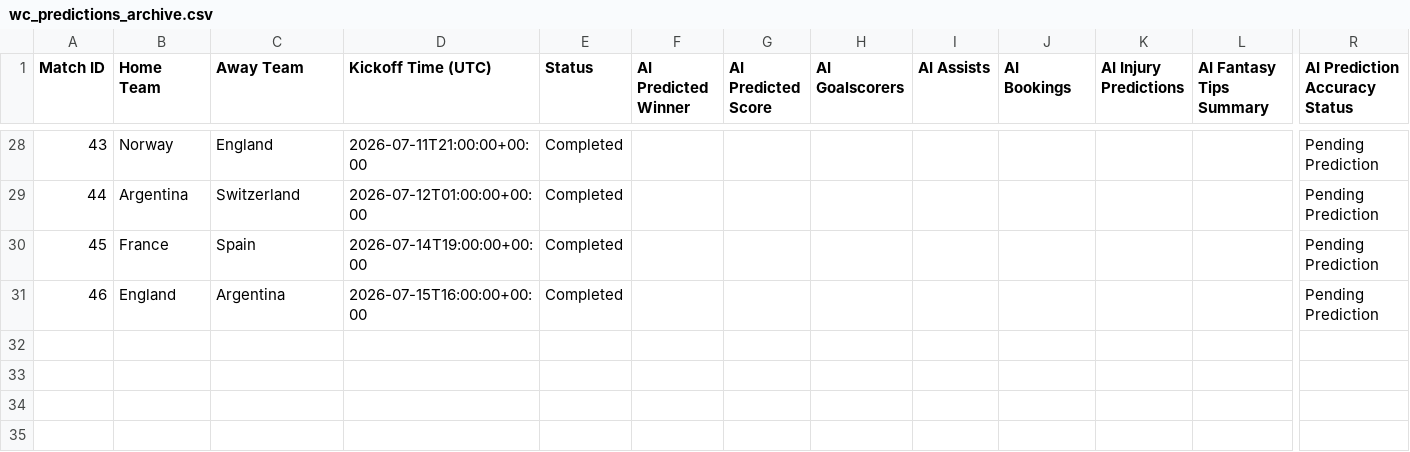
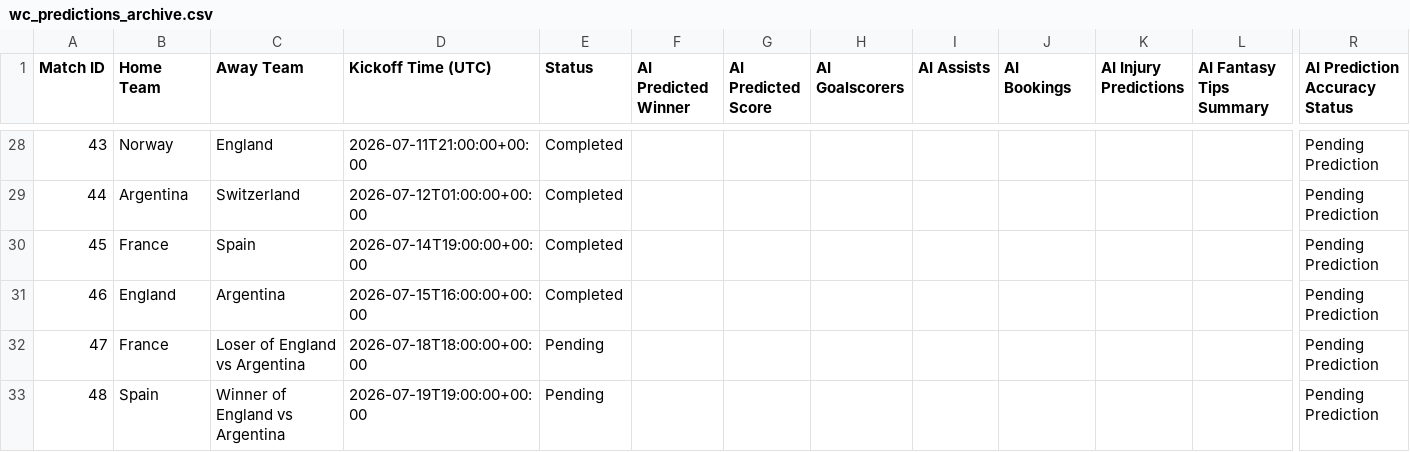
Before and after one commit to TanivAshraf/world-cup-agent, a CSV file: wc_predictions_archive.csv, drawn as a sheet; only a part is shown, gaps mark what is left out; rows hold the shown columns only; the diff names each change by its address in the sheet, - before the commit and + after, or states it on an @@ line.

```diff
--- a/wc_predictions_archive.csv
+++ b/wc_predictions_archive.csv
+row 32: 47 | France | Loser of England vs Argentina | 2026-07-18T18:00:00+00:00 | Pending |  |  |  |  |  |  |  | Pending Prediction
+row 33: 48 | Spain | Winner of England vs Argentina | 2026-07-19T19:00:00+00:00 | Pending |  |  |  |  |  |  |  | Pending Prediction
```
